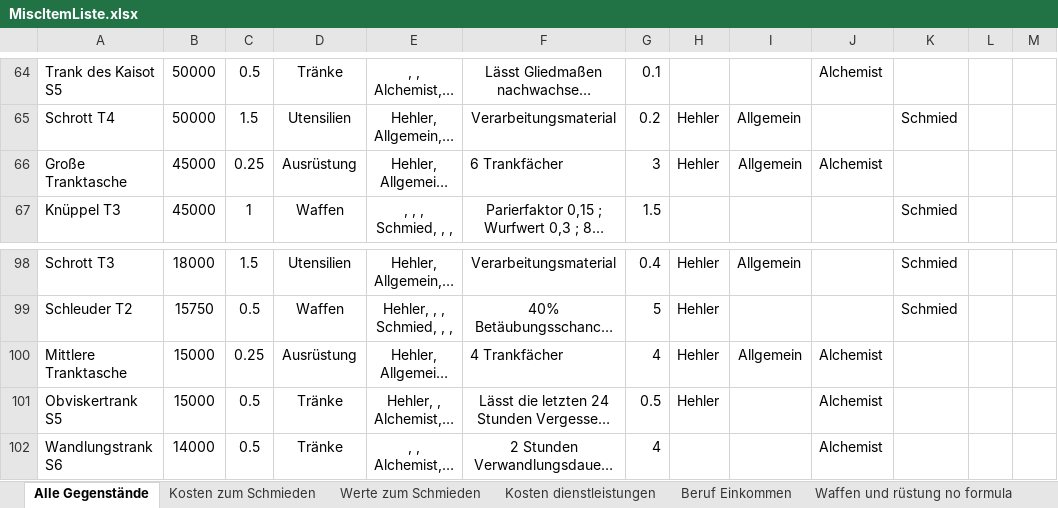
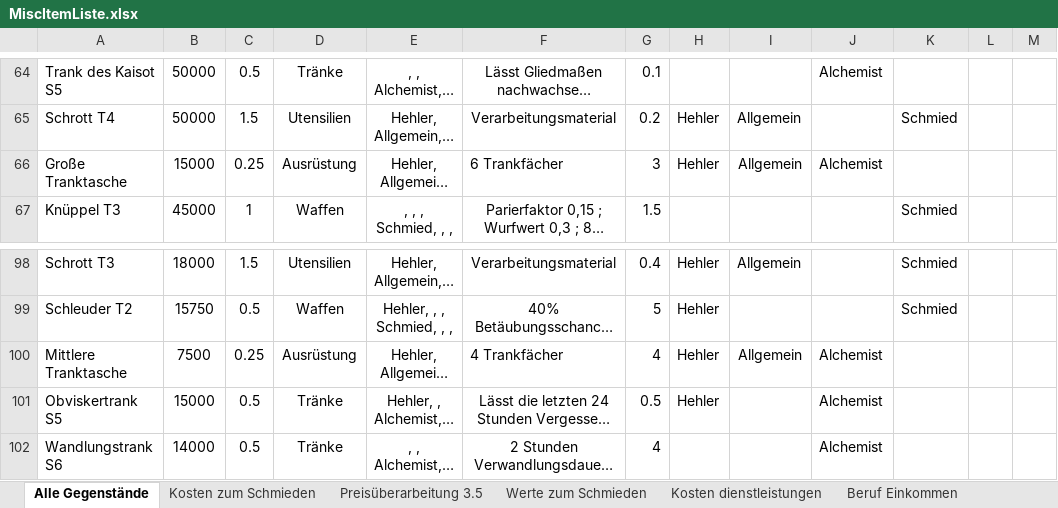
Before and after one commit to SValv/Orbis, an Excel workbook: Container/Data/MiscItemListe.xlsx, sheet Alle Gegenstände, drawn as a sheet; only a part is shown, gaps mark what is left out; long unchanged cells end in …; values as stored, in another font and other column widths than the file's, no borders; table styles not drawn; the diff names each change by its address in the sheet, - before the commit and + after, or states it on an @@ line.

```diff
--- a/Container/Data/MiscItemListe.xlsx (sheet Alle Gegenstände)
+++ b/Container/Data/MiscItemListe.xlsx (sheet Alle Gegenstände)
-B66: 45000
+B66: 15000
-B100: 15000
+B100: 7500
```
Also changed, not shown: sheet Kosten zum Schmieden, sheet Lootprofile Items Random, sheet Preisüberarbeitung 3.5, other sheet tabs, DownloadContainer/CCSheetBlank.xlsx, OrbisGame/Container/Data/MiscItemListe.xlsx, 10 other files.
